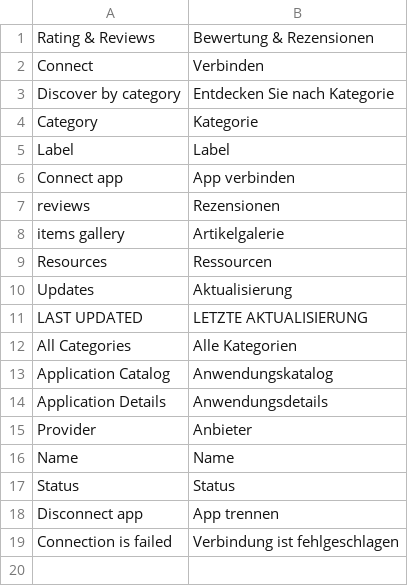
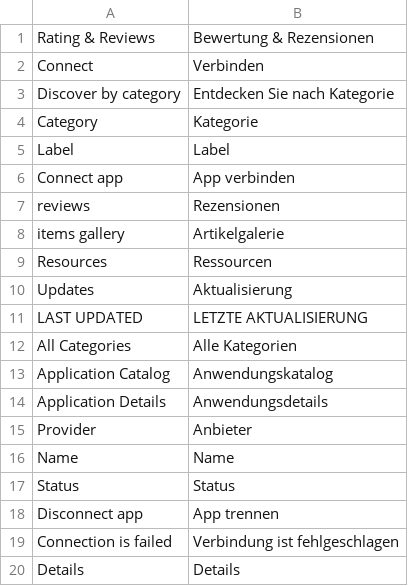
Before and after one commit to spryker/application-catalog-gui, a CSV file: data/translation/Zed/de_DE.csv, drawn as a sheet; the diff names each change by its address in the sheet, - before the commit and + after, or states it on an @@ line.

Commit message:
APPS-872: Gallery and description is being shown on application detail page (#8639)
* APPS:871:872 add gallery items

* APPS:871:872 add translations

* APPS:871:872 add translation

```diff
--- a/data/translation/Zed/de_DE.csv
+++ b/data/translation/Zed/de_DE.csv
+row 20: Details | Details
```
Also changed, not shown: data/translation/Zed/en_US.csv, 1 other file.
